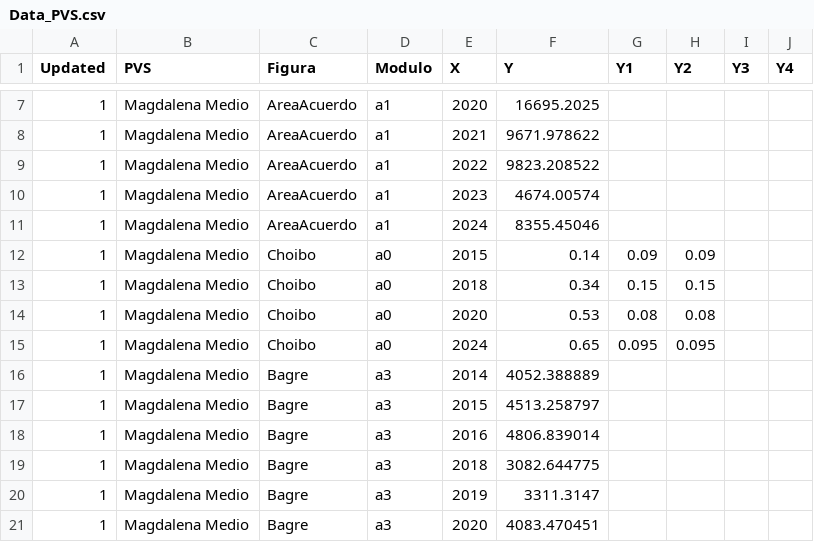
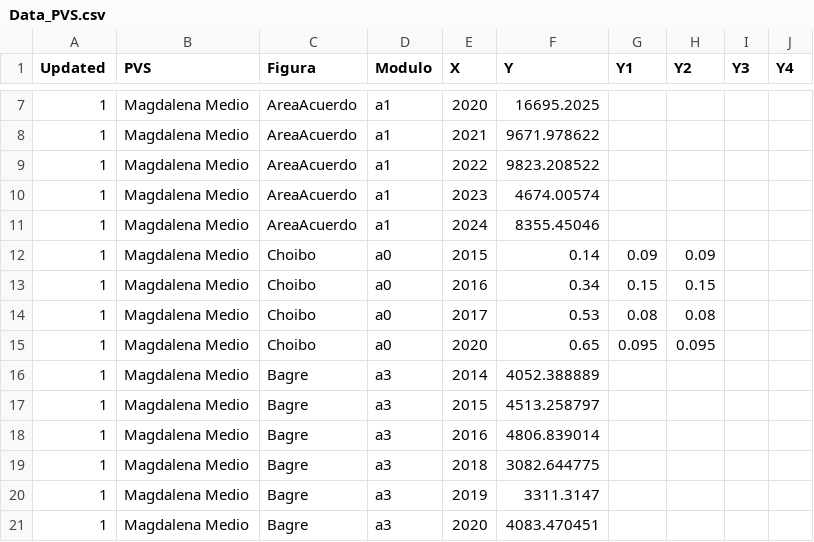
Before and after one commit to FelberA/DataPVS_COL_WCS, a CSV file: Data_PVS.csv, drawn as a sheet; only a part is shown, gaps mark what is left out.

Commit message:
Update Data_PVS.csv

```diff
--- a/Data_PVS.csv
+++ b/Data_PVS.csv
@@ -12,5 +12,5 @@ Updated,PVS,Figura,Modulo,X,Y,Y1,Y2,Y3,Y4
 1,Magdalena Medio,Choibo,a0,2015,0.14,0.09,0.09,,
-1,Magdalena Medio,Choibo,a0,2018,0.34,0.15,0.15,,
-1,Magdalena Medio,Choibo,a0,2020,0.53,0.08,0.08,,
-1,Magdalena Medio,Choibo,a0,2024,0.65,0.095,0.095,,
+1,Magdalena Medio,Choibo,a0,2016,0.34,0.15,0.15,,
+1,Magdalena Medio,Choibo,a0,2017,0.53,0.08,0.08,,
+1,Magdalena Medio,Choibo,a0,2020,0.65,0.095,0.095,,
 1,Magdalena Medio,Bagre,a3,2014,4052.388889,,,,
```
